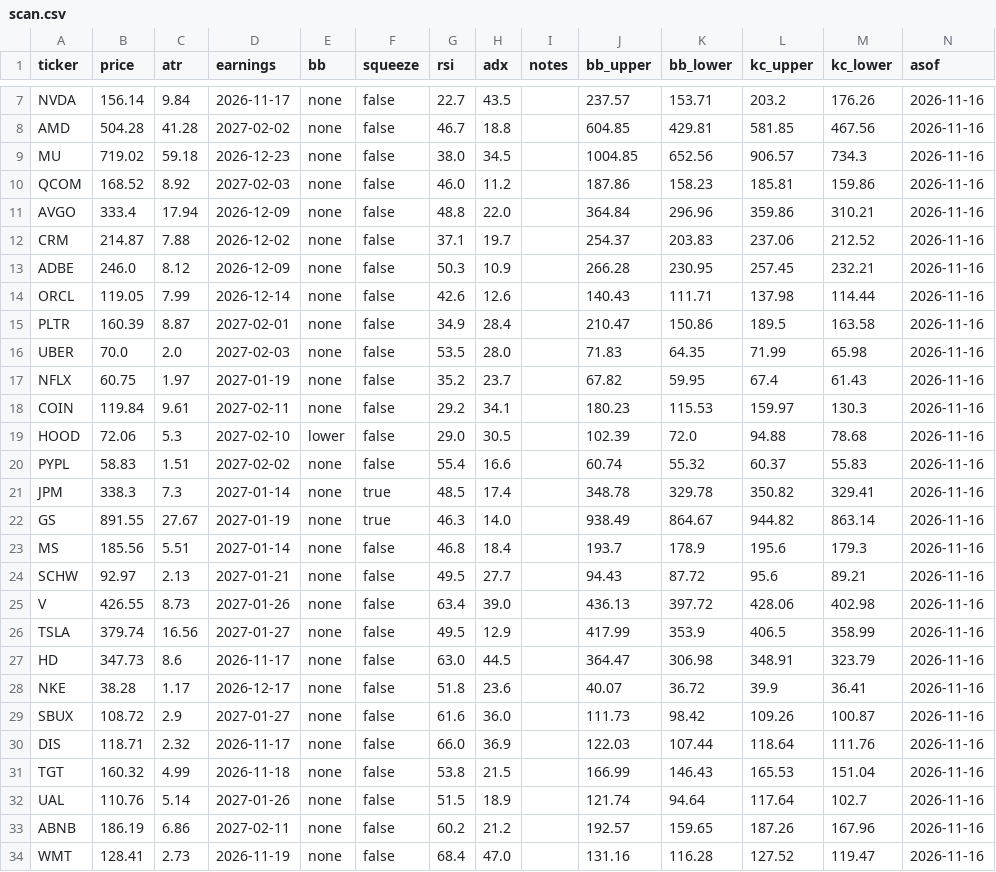
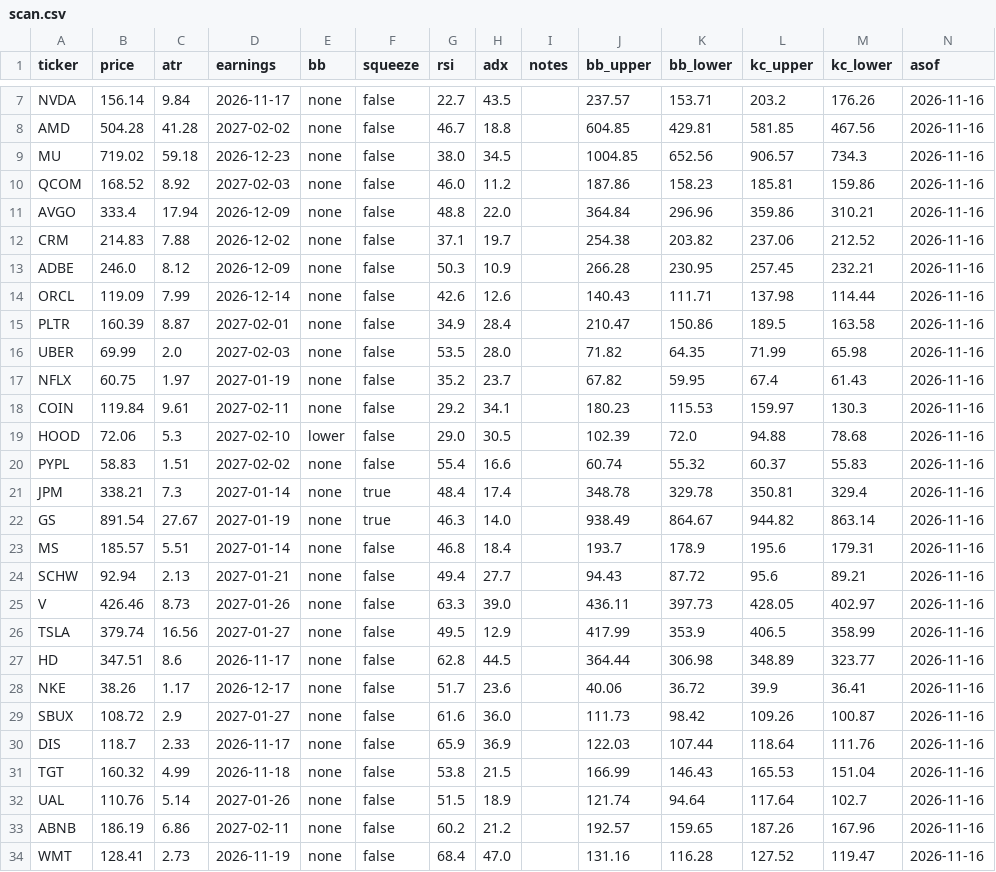
Before and after one commit to juanpameza/mrt-paper-sim, a CSV file: scan.csv, drawn as a sheet; only a part is shown, gaps mark what is left out; the diff covers the shown part only.

```diff
--- a/scan.csv
+++ b/scan.csv
@@ -11,7 +11,7 @@ QCOM,168.52,8.92,2027-02-03,none,false,46.0,11.2,,187.86,158.23,185.81,159.86,20
 AVGO,333.4,17.94,2026-12-09,none,false,48.8,22.0,,364.84,296.96,359.86,310.21,2026-11-16
-CRM,214.87,7.88,2026-12-02,none,false,37.1,19.7,,254.37,203.83,237.06,212.52,2026-11-16
+CRM,214.83,7.88,2026-12-02,none,false,37.1,19.7,,254.38,203.82,237.06,212.52,2026-11-16
 ADBE,246.0,8.12,2026-12-09,none,false,50.3,10.9,,266.28,230.95,257.45,232.21,2026-11-16
-ORCL,119.05,7.99,2026-12-14,none,false,42.6,12.6,,140.43,111.71,137.98,114.44,2026-11-16
+ORCL,119.09,7.99,2026-12-14,none,false,42.6,12.6,,140.43,111.71,137.98,114.44,2026-11-16
 PLTR,160.39,8.87,2027-02-01,none,false,34.9,28.4,,210.47,150.86,189.5,163.58,2026-11-16
-UBER,70.0,2.0,2027-02-03,none,false,53.5,28.0,,71.83,64.35,71.99,65.98,2026-11-16
+UBER,69.99,2.0,2027-02-03,none,false,53.5,28.0,,71.82,64.35,71.99,65.98,2026-11-16
 NFLX,60.75,1.97,2027-01-19,none,false,35.2,23.7,,67.82,59.95,67.4,61.43,2026-11-16
@@ -20,12 +20,12 @@ HOOD,72.06,5.3,2027-02-10,lower,false,29.0,30.5,,102.39,72.0,94.88,78.68,2026-11
 PYPL,58.83,1.51,2027-02-02,none,false,55.4,16.6,,60.74,55.32,60.37,55.83,2026-11-16
-JPM,338.3,7.3,2027-01-14,none,true,48.5,17.4,,348.78,329.78,350.82,329.41,2026-11-16
-GS,891.55,27.67,2027-01-19,none,true,46.3,14.0,,938.49,864.67,944.82,863.14,2026-11-16
-MS,185.56,5.51,2027-01-14,none,false,46.8,18.4,,193.7,178.9,195.6,179.3,2026-11-16
-SCHW,92.97,2.13,2027-01-21,none,false,49.5,27.7,,94.43,87.72,95.6,89.21,2026-11-16
-V,426.55,8.73,2027-01-26,none,false,63.4,39.0,,436.13,397.72,428.06,402.98,2026-11-16
+JPM,338.21,7.3,2027-01-14,none,true,48.4,17.4,,348.78,329.78,350.81,329.4,2026-11-16
+GS,891.54,27.67,2027-01-19,none,true,46.3,14.0,,938.49,864.67,944.82,863.14,2026-11-16
+MS,185.57,5.51,2027-01-14,none,false,46.8,18.4,,193.7,178.9,195.6,179.31,2026-11-16
+SCHW,92.94,2.13,2027-01-21,none,false,49.4,27.7,,94.43,87.72,95.6,89.21,2026-11-16
+V,426.46,8.73,2027-01-26,none,false,63.3,39.0,,436.11,397.73,428.05,402.97,2026-11-16
 TSLA,379.74,16.56,2027-01-27,none,false,49.5,12.9,,417.99,353.9,406.5,358.99,2026-11-16
-HD,347.73,8.6,2026-11-17,none,false,63.0,44.5,,364.47,306.98,348.91,323.79,2026-11-16
-NKE,38.28,1.17,2026-12-17,none,false,51.8,23.6,,40.07,36.72,39.9,36.41,2026-11-16
+HD,347.51,8.6,2026-11-17,none,false,62.8,44.5,,364.44,306.98,348.89,323.77,2026-11-16
+NKE,38.26,1.17,2026-12-17,none,false,51.7,23.6,,40.06,36.72,39.9,36.41,2026-11-16
 SBUX,108.72,2.9,2027-01-27,none,false,61.6,36.0,,111.73,98.42,109.26,100.87,2026-11-16
-DIS,118.71,2.32,2026-11-17,none,false,66.0,36.9,,122.03,107.44,118.64,111.76,2026-11-16
+DIS,118.7,2.33,2026-11-17,none,false,65.9,36.9,,122.03,107.44,118.64,111.76,2026-11-16
 TGT,160.32,4.99,2026-11-18,none,false,53.8,21.5,,166.99,146.43,165.53,151.04,2026-11-16
```
Also changed, not shown: 50 edited cells elsewhere in this file, shadow_trades.csv, signals_trades.csv, 5 other files.
